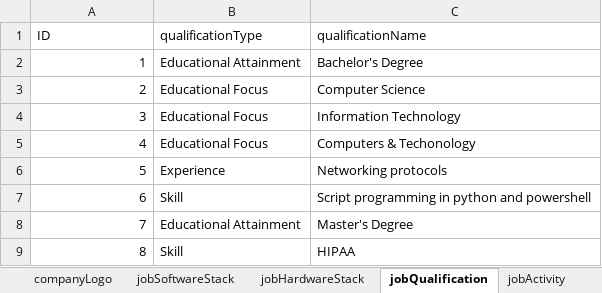
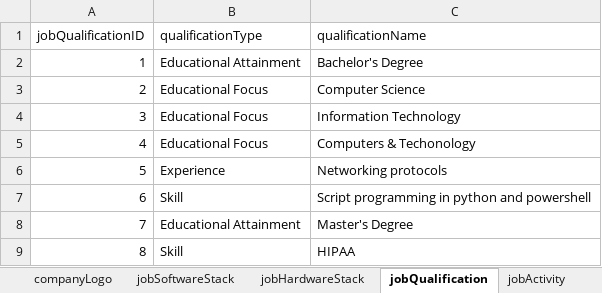
Before and after one commit to ManagedSalesPro/SalesProGateway, an Excel workbook: Data/ETL/Inputs/clients_firt_100_input_file.xlsx, sheet jobQualification, drawn as a sheet; values as stored, in another font and other column widths than the file's, no borders; the diff names each change by its address in the sheet, - before the commit and + after, or states it on an @@ line.

```diff
--- a/Data/ETL/Inputs/clients_firt_100_input_file.xlsx (sheet jobQualification)
+++ b/Data/ETL/Inputs/clients_firt_100_input_file.xlsx (sheet jobQualification)
-A1: ID
+A1: jobQualificationID
```
Also changed, not shown: sheet job, sheet company, sheet companyLogo, sheet jobActivity, sheet jobHardwareStack, sheet jobSoftwareStack, 1 other file.
